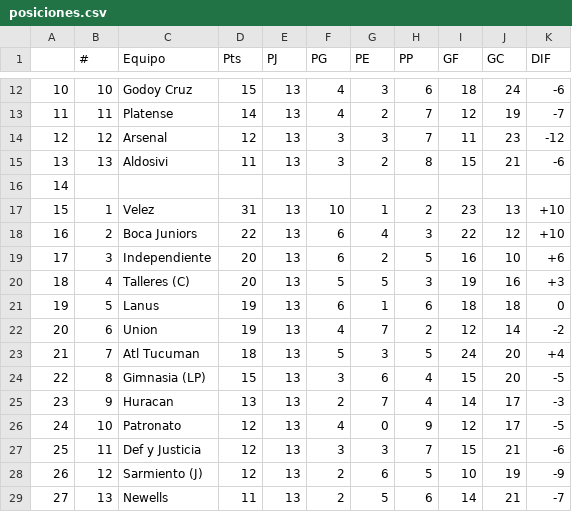
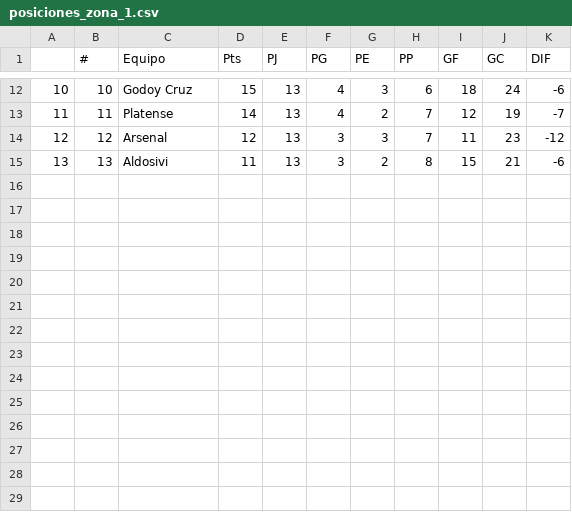
Before and after one commit to francosbenitez/web-scraping, a CSV file: posiciones_zona_1.csv (was posiciones.csv), drawn as a sheet; only a part is shown, gaps mark what is left out; the diff names each change by its address in the sheet, - before the commit and + after, or states it on an @@ line.

```diff
--- a/posiciones.csv
+++ b/posiciones_zona_1.csv
-row 16: 14
-row 17: 15 | 1 | Velez | 31 | 13 | 10 | 1 | 2 | 23 | 13 | +10
-row 18: 16 | 2 | Boca Juniors | 22 | 13 | 6 | 4 | 3 | 22 | 12 | +10
-row 19: 17 | 3 | Independiente | 20 | 13 | 6 | 2 | 5 | 16 | 10 | +6
-row 20: 18 | 4 | Talleres (C) | 20 | 13 | 5 | 5 | 3 | 19 | 16 | +3
-row 21: 19 | 5 | Lanus | 19 | 13 | 6 | 1 | 6 | 18 | 18 | 0
-row 22: 20 | 6 | Union | 19 | 13 | 4 | 7 | 2 | 12 | 14 | -2
-row 23: 21 | 7 | Atl Tucuman | 18 | 13 | 5 | 3 | 5 | 24 | 20 | +4
-row 24: 22 | 8 | Gimnasia (LP) | 15 | 13 | 3 | 6 | 4 | 15 | 20 | -5
-row 25: 23 | 9 | Huracan | 13 | 13 | 2 | 7 | 4 | 14 | 17 | -3
-row 26: 24 | 10 | Patronato | 12 | 13 | 4 | 0 | 9 | 12 | 17 | -5
-row 27: 25 | 11 | Def y Justicia | 12 | 13 | 3 | 3 | 7 | 15 | 21 | -6
-row 28: 26 | 12 | Sarmiento (J) | 12 | 13 | 2 | 6 | 5 | 10 | 19 | -9
-row 29: 27 | 13 | Newells | 11 | 13 | 2 | 5 | 6 | 14 | 21 | -7
```
Also changed, not shown: 2 other files.
